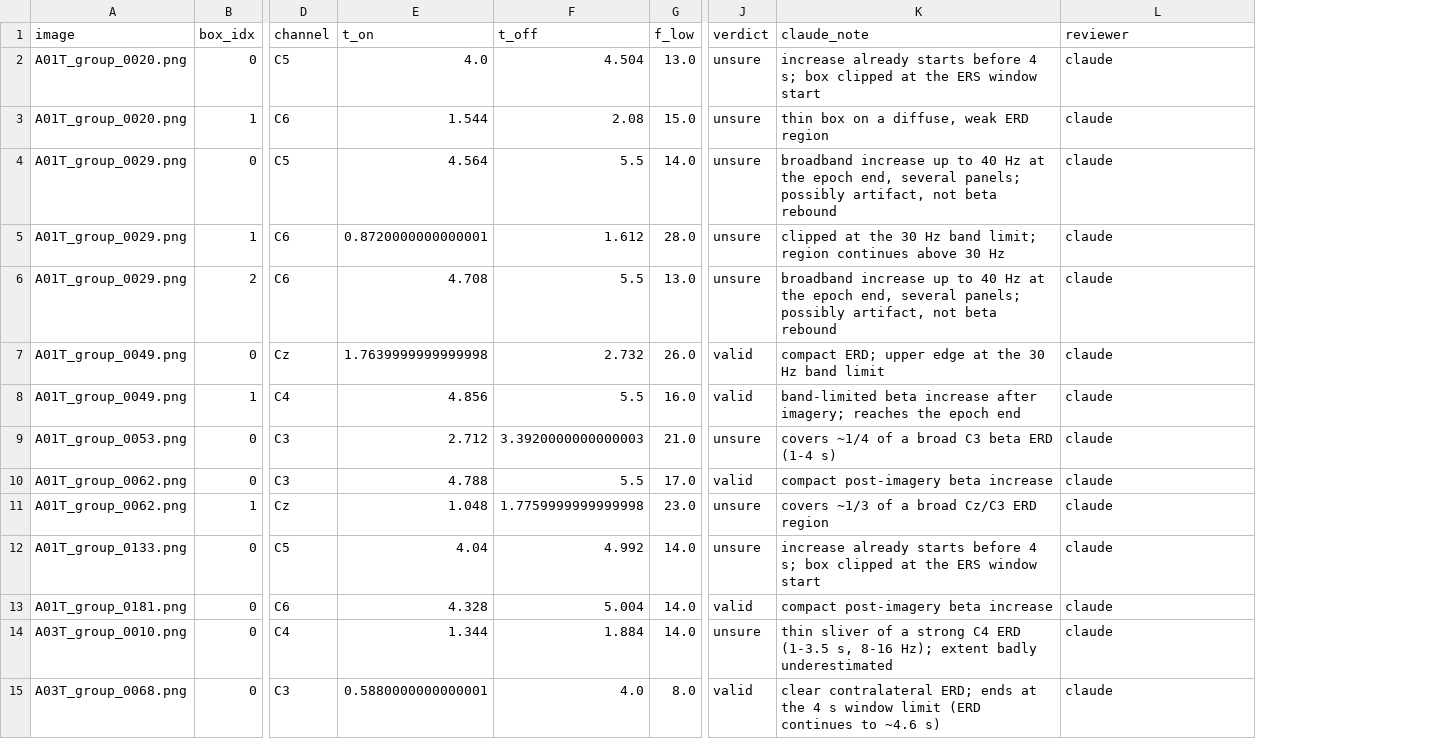
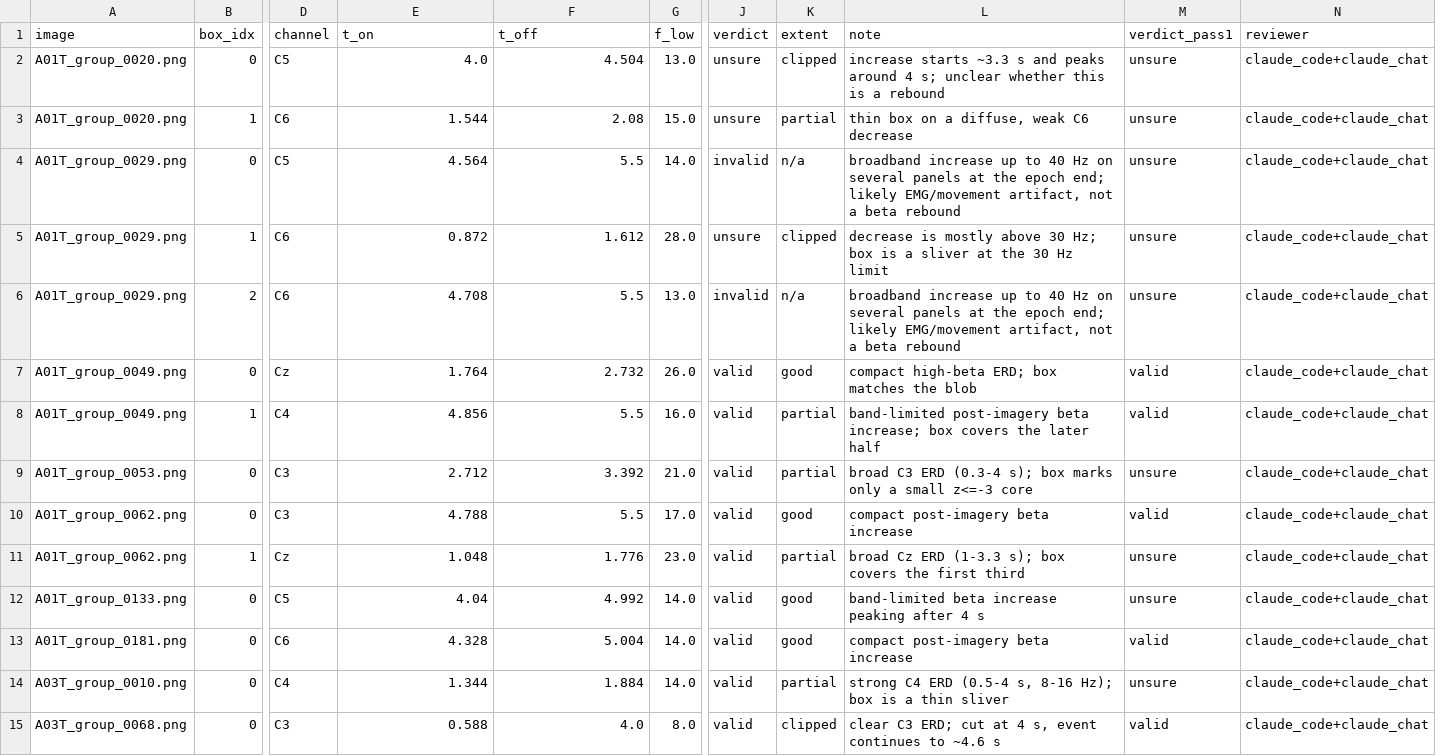
Before and after one commit to luminolous/quiet-cortex, a CSV file: results/qc/qc_sheet.csv, drawn as a sheet; only a part is shown, gaps mark what is left out; removed rows and columns are numbered as before the commit, all else as after; the diff covers the shown part only; the diff names each change by its address in the sheet, - before the commit and + after, or states it on an @@ line.

```diff
--- a/results/qc/qc_sheet.csv
+++ b/results/qc/qc_sheet.csv
-column K (claude_note), rows 2-15: increase already starts before 4 s; box clipped at the ERS window start | thin box on a diffuse, weak ERD region | broadband increase up to 40 Hz at the epoch end, several panels; possibly artifact, not beta rebound | clipped at the 30 Hz band limit; region continues above 30 Hz | broadband increase up to 40 Hz at the epoch end, several panels; possibly artifact, not beta rebound | compact ERD; upper edge at the 30 Hz band limit | band-limited beta increase after imagery; reaches the epoch end | covers ~1/4 of a broad C3 beta ERD (1-4 s) | compact post-imagery beta increase | covers ~1/3 of a broad Cz/C3 ERD region | increase already starts before 4 s; box clipped at the ERS window start | compact post-imagery beta increase | thin sliver of a strong C4 ERD (1-3.5 s, 8-16 Hz); extent badly underestimated | clear contralateral ERD; ends at the 4 s window limit (ERD continues to ~4.6 s)
+column K (extent), rows 2-15: clipped | partial | n/a | clipped | n/a | good | partial | partial | good | partial | good | good | partial | clipped
+column L (note), rows 2-15: increase starts ~3.3 s and peaks around 4 s; unclear whether this is a rebound | thin box on a diffuse, weak C6 decrease | broadband increase up to 40 Hz on several panels at the epoch end; likely EMG/movement artifact, not a beta rebound | decrease is mostly above 30 Hz; box is a sliver at the 30 Hz limit | broadband increase up to 40 Hz on several panels at the epoch end; likely EMG/movement artifact, not a beta rebound | compact high-beta ERD; box matches the blob | band-limited post-imagery beta increase; box covers the later half | broad C3 ERD (0.3-4 s); box marks only a small z<=-3 core | compact post-imagery beta increase | broad Cz ERD (1-3.3 s); box covers the first third | band-limited beta increase peaking after 4 s | compact post-imagery beta increase | strong C4 ERD (0.5-4 s, 8-16 Hz); box is a thin sliver | clear C3 ERD; cut at 4 s, event continues to ~4.6 s
+column M (verdict_pass1), rows 2-15: unsure | unsure | unsure | unsure | unsure | valid | valid | unsure | valid | unsure | unsure | valid | unsure | valid
-N2:N15 (reviewer): claude
+N2:N15 (reviewer): claude_code+claude_chat
-J4 (verdict): unsure
+J4 (verdict): invalid
-E5 (t_on): 0.8720000000000001
+E5 (t_on): 0.872
-J6 (verdict): unsure
+J6 (verdict): invalid
-E7 (t_on): 1.7639999999999998
+E7 (t_on): 1.764
-F9 (t_off): 3.3920000000000003
+F9 (t_off): 3.392
-J9 (verdict): unsure
+J9 (verdict): valid
-F11 (t_off): 1.7759999999999998
+F11 (t_off): 1.776
-J11:J12 (verdict): unsure
+J11:J12 (verdict): valid
-J14 (verdict): unsure
+J14 (verdict): valid
-E15 (t_on): 0.5880000000000001
+E15 (t_on): 0.588
```
Also changed, not shown: 113 edited cells elsewhere in this file, results/tables/all_runs.csv, results/tables/decoding_by_subject.csv, 4 other files.
